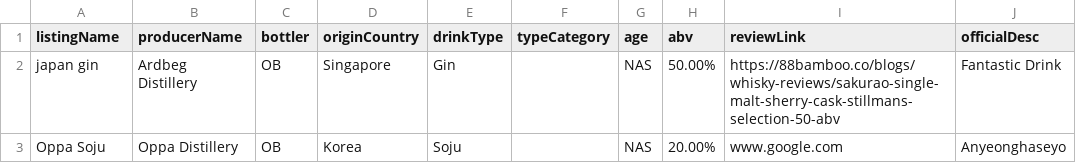
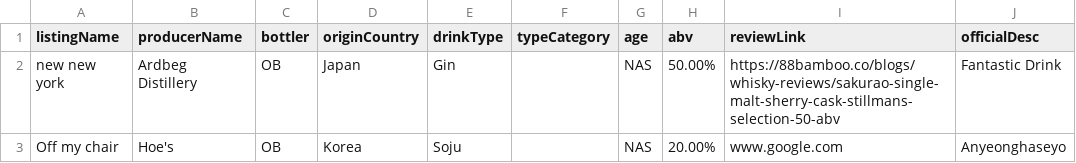
Before and after one commit to jwleong1999/the-green-bamboo, a CSV file: Dataset/toTestImport1.csv, drawn as a sheet; only a part is shown; the diff names each change by its address in the sheet, - before the commit and + after, or states it on an @@ line.

Commit message:
Update toTestImport1.csv

```diff
--- a/Dataset/toTestImport1.csv
+++ b/Dataset/toTestImport1.csv
-A2 (listingName): japan gin
+A2 (listingName): new new york
-D2 (originCountry): Singapore
+D2 (originCountry): Japan
-A3 (listingName): Oppa Soju
+A3 (listingName): Off my chair
-B3 (producerName): Oppa Distillery
+B3 (producerName): Hoe's
```
